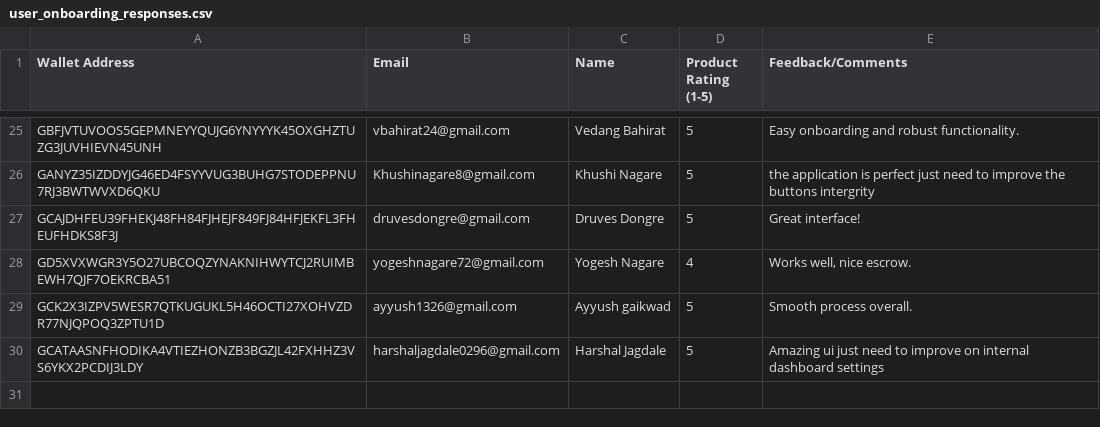
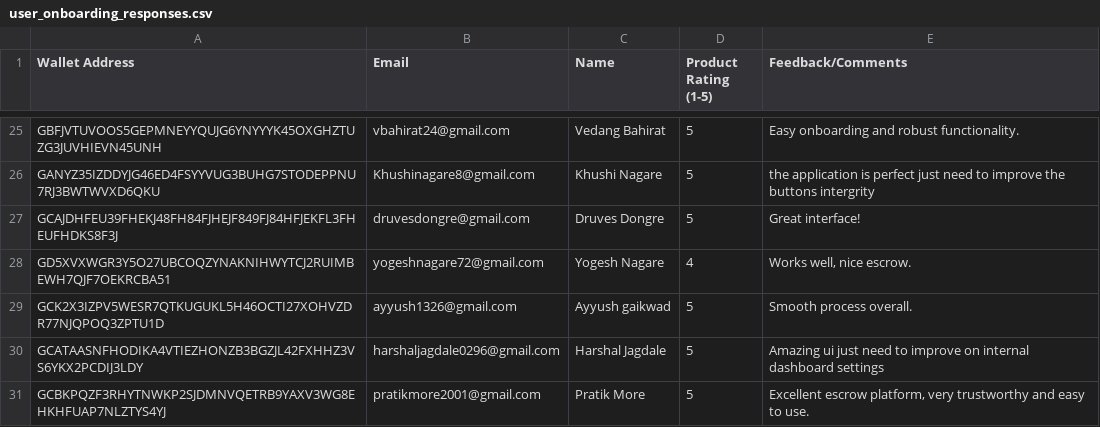
Before and after one commit to Shantanu112-bd/safe_deal, a CSV file: user_onboarding_responses.csv, drawn as a sheet; only a part is shown, gaps mark what is left out; the diff names each change by its address in the sheet, - before the commit and + after, or states it on an @@ line.

Commit message:
docs: finalize user feedback tables, add missing monitoring dashboard, and fix commit links

```diff
--- a/user_onboarding_responses.csv
+++ b/user_onboarding_responses.csv
+row 31: GCBKPQZF3RHYTNWKP2SJDMNVQETRB9YAXV3WG8EHKHFUAP7NLZTYS4YJ | pratikmore2001@gmail.com | Pratik More | 5 | Excellent escrow platform, very trustworthy and easy to use.
```
Also changed, not shown: 3 other files.
